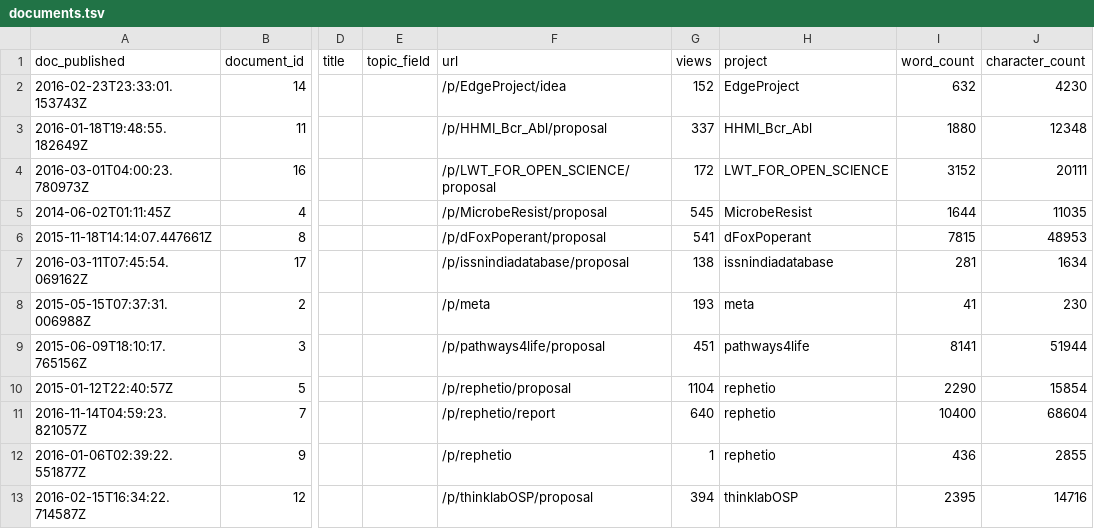
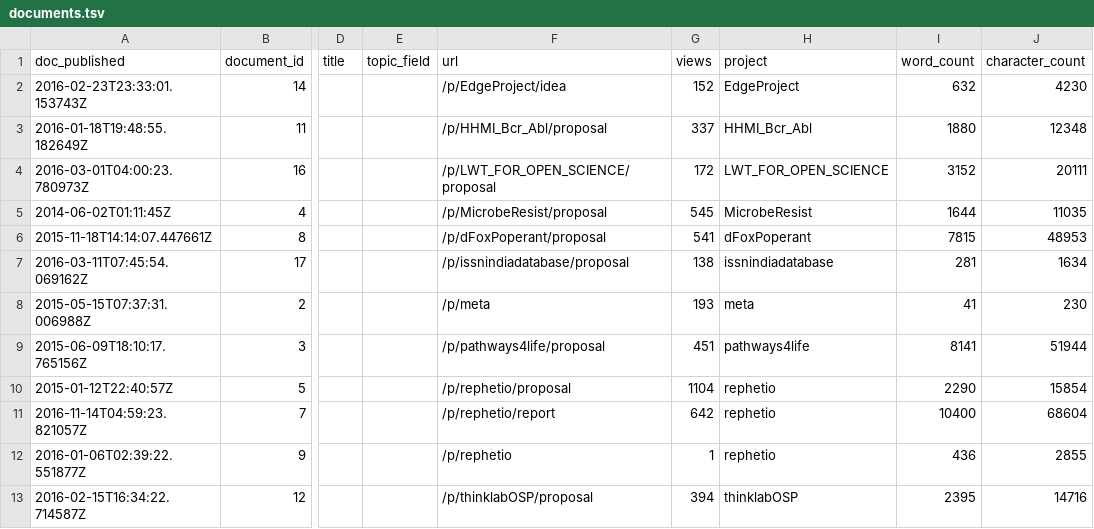
Before and after one commit to dhimmel/thinklytics, a TSV file: process/table/documents.tsv, drawn as a sheet; only a part is shown, gaps mark what is left out; the diff names each change by its address in the sheet, - before the commit and + after, or states it on an @@ line.

Commit message:
Auto-export all projects on 2017-04-09
Created by Travis CI build number 274 and job number 274.1.
https://travis-ci.org/dhimmel/thinklytics/builds/220367217
https://travis-ci.org/dhimmel/thinklytics/jobs/220367219

Committed on 2017-04-09T22:19:07+0000.

```diff
--- a/process/table/documents.tsv
+++ b/process/table/documents.tsv
-G11 (views): 640
+G11 (views): 642
```
Also changed, not shown: process/table/threads.tsv, 10 other files.
